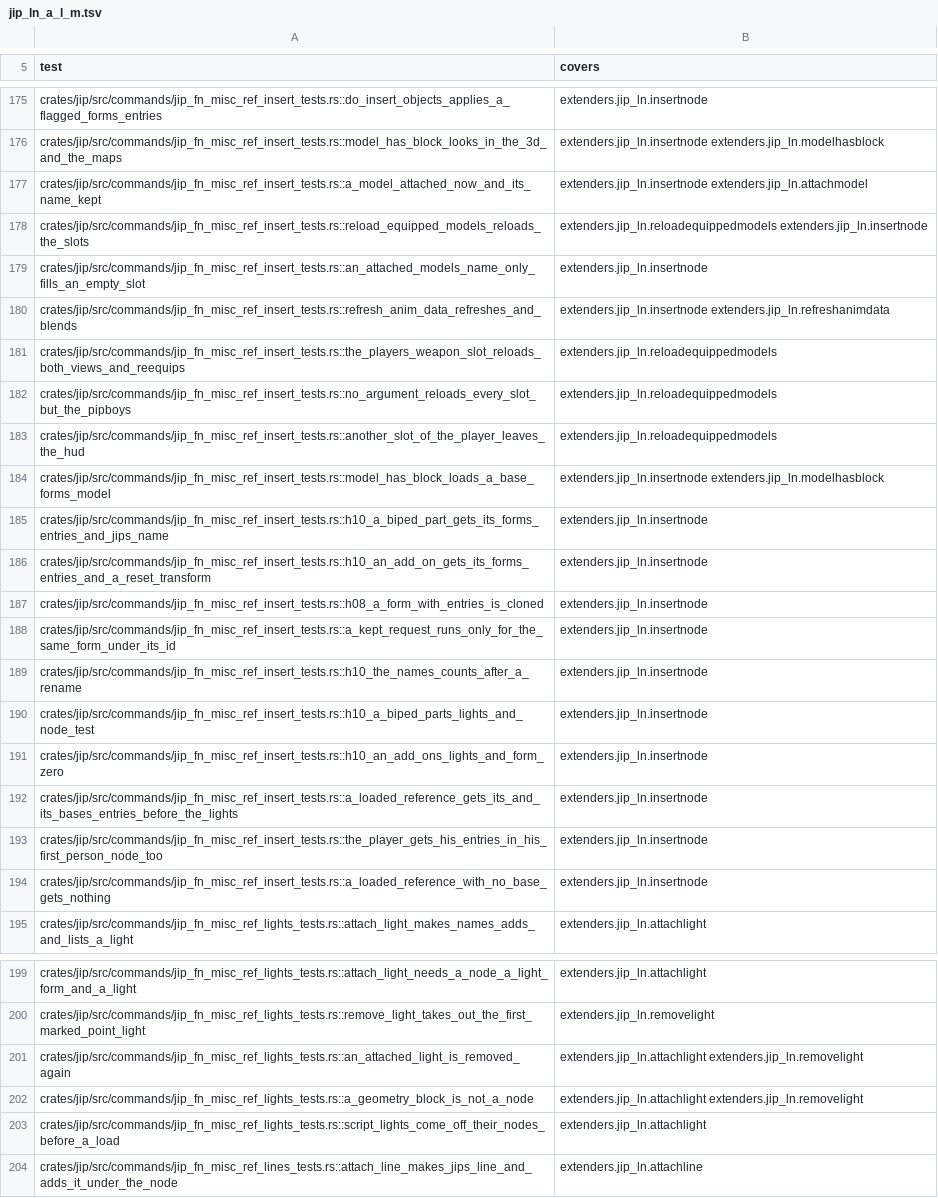
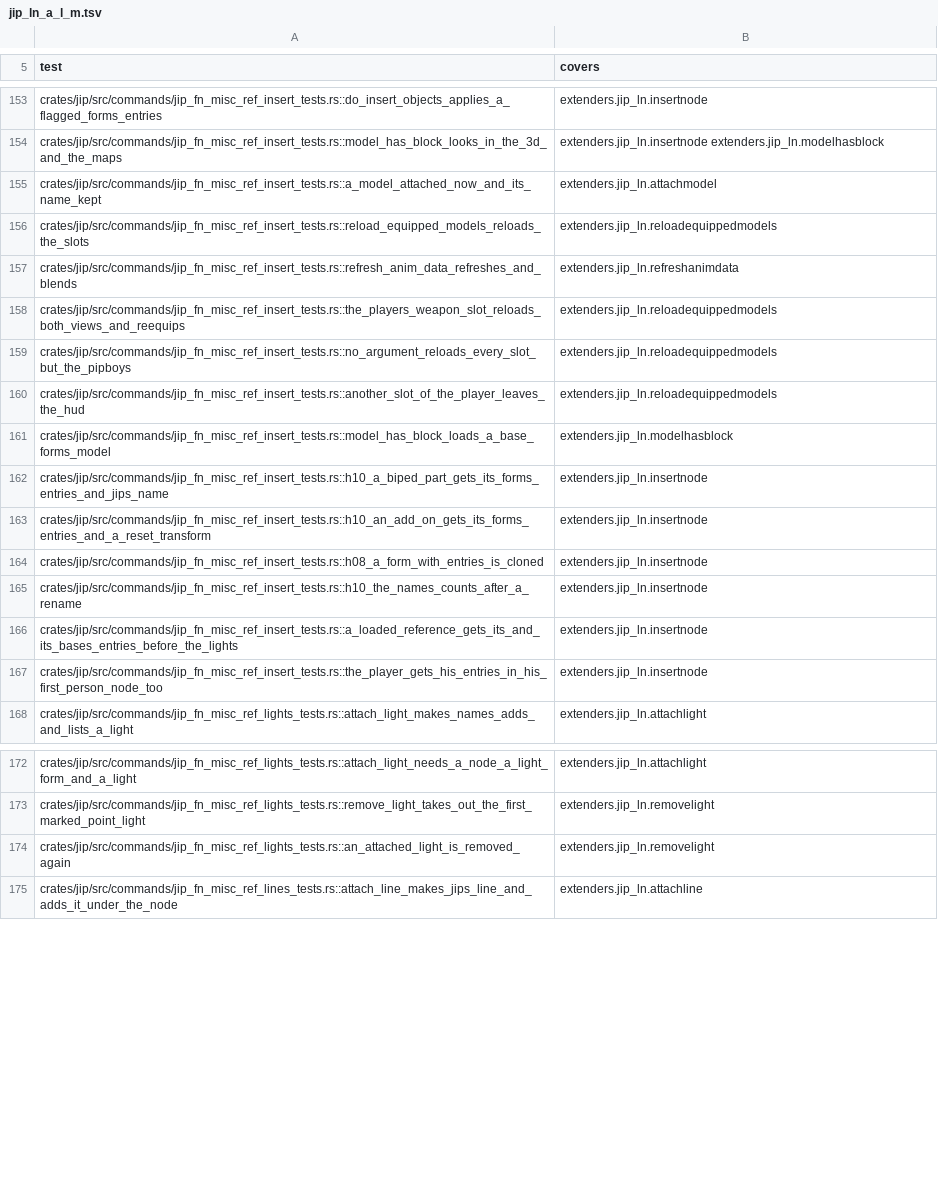
Before and after one commit to JorisJonkers-dev/nv-rs, a TSV file: .fork/catalogue/covers.d/jip_ln_a_l_m.tsv, drawn as a sheet; only a part is shown, gaps mark what is left out; the diff covers the shown part only.

Commit message:
fix(catalogue): drop the A, L, marker, minimap and misc rows whose tests would pass with the command missing

```diff
--- a/.fork/catalogue/covers.d/jip_ln_a_l_m.tsv
+++ b/.fork/catalogue/covers.d/jip_ln_a_l_m.tsv
@@ -176,6 +154,5 @@ crates/jip/src/commands/jip_fn_misc_ref_insert_tests.rs::do_insert_objects_appli
 crates/jip/src/commands/jip_fn_misc_ref_insert_tests.rs::model_has_block_looks_in_the_3d_and_the_maps	extenders.jip_ln.insertnode extenders.jip_ln.modelhasblock
-crates/jip/src/commands/jip_fn_misc_ref_insert_tests.rs::a_model_attached_now_and_its_name_kept	extenders.jip_ln.insertnode extenders.jip_ln.attachmodel
-crates/jip/src/commands/jip_fn_misc_ref_insert_tests.rs::reload_equipped_models_reloads_the_slots	extenders.jip_ln.reloadequippedmodels extenders.jip_ln.insertnode
-crates/jip/src/commands/jip_fn_misc_ref_insert_tests.rs::an_attached_models_name_only_fills_an_empty_slot	extenders.jip_ln.insertnode
-crates/jip/src/commands/jip_fn_misc_ref_insert_tests.rs::refresh_anim_data_refreshes_and_blends	extenders.jip_ln.insertnode extenders.jip_ln.refreshanimdata
+crates/jip/src/commands/jip_fn_misc_ref_insert_tests.rs::a_model_attached_now_and_its_name_kept	extenders.jip_ln.attachmodel
+crates/jip/src/commands/jip_fn_misc_ref_insert_tests.rs::reload_equipped_models_reloads_the_slots	extenders.jip_ln.reloadequippedmodels
+crates/jip/src/commands/jip_fn_misc_ref_insert_tests.rs::refresh_anim_data_refreshes_and_blends	extenders.jip_ln.refreshanimdata
 crates/jip/src/commands/jip_fn_misc_ref_insert_tests.rs::the_players_weapon_slot_reloads_both_views_and_reequips	extenders.jip_ln.reloadequippedmodels
@@ -183,3 +160,3 @@ crates/jip/src/commands/jip_fn_misc_ref_insert_tests.rs::no_argument_reloads_eve
 crates/jip/src/commands/jip_fn_misc_ref_insert_tests.rs::another_slot_of_the_player_leaves_the_hud	extenders.jip_ln.reloadequippedmodels
-crates/jip/src/commands/jip_fn_misc_ref_insert_tests.rs::model_has_block_loads_a_base_forms_model	extenders.jip_ln.insertnode extenders.jip_ln.modelhasblock
+crates/jip/src/commands/jip_fn_misc_ref_insert_tests.rs::model_has_block_loads_a_base_forms_model	extenders.jip_ln.modelhasblock
 crates/jip/src/commands/jip_fn_misc_ref_insert_tests.rs::h10_a_biped_part_gets_its_forms_entries_and_jips_name	extenders.jip_ln.insertnode
@@ -187,9 +164,5 @@ crates/jip/src/commands/jip_fn_misc_ref_insert_tests.rs::h10_an_add_on_gets_its_
 crates/jip/src/commands/jip_fn_misc_ref_insert_tests.rs::h08_a_form_with_entries_is_cloned	extenders.jip_ln.insertnode
-crates/jip/src/commands/jip_fn_misc_ref_insert_tests.rs::a_kept_request_runs_only_for_the_same_form_under_its_id	extenders.jip_ln.insertnode
 crates/jip/src/commands/jip_fn_misc_ref_insert_tests.rs::h10_the_names_counts_after_a_rename	extenders.jip_ln.insertnode
-crates/jip/src/commands/jip_fn_misc_ref_insert_tests.rs::h10_a_biped_parts_lights_and_node_test	extenders.jip_ln.insertnode
-crates/jip/src/commands/jip_fn_misc_ref_insert_tests.rs::h10_an_add_ons_lights_and_form_zero	extenders.jip_ln.insertnode
 crates/jip/src/commands/jip_fn_misc_ref_insert_tests.rs::a_loaded_reference_gets_its_and_its_bases_entries_before_the_lights	extenders.jip_ln.insertnode
 crates/jip/src/commands/jip_fn_misc_ref_insert_tests.rs::the_player_gets_his_entries_in_his_first_person_node_too	extenders.jip_ln.insertnode
-crates/jip/src/commands/jip_fn_misc_ref_insert_tests.rs::a_loaded_reference_with_no_base_gets_nothing	extenders.jip_ln.insertnode
 crates/jip/src/commands/jip_fn_misc_ref_lights_tests.rs::attach_light_makes_names_adds_and_lists_a_light	extenders.jip_ln.attachlight
@@ -200,5 +173,3 @@ crates/jip/src/commands/jip_fn_misc_ref_lights_tests.rs::attach_light_needs_a_no
 crates/jip/src/commands/jip_fn_misc_ref_lights_tests.rs::remove_light_takes_out_the_first_marked_point_light	extenders.jip_ln.removelight
-crates/jip/src/commands/jip_fn_misc_ref_lights_tests.rs::an_attached_light_is_removed_again	extenders.jip_ln.attachlight extenders.jip_ln.removelight
-crates/jip/src/commands/jip_fn_misc_ref_lights_tests.rs::a_geometry_block_is_not_a_node	extenders.jip_ln.attachlight extenders.jip_ln.removelight
-crates/jip/src/commands/jip_fn_misc_ref_lights_tests.rs::script_lights_come_off_their_nodes_before_a_load	extenders.jip_ln.attachlight
+crates/jip/src/commands/jip_fn_misc_ref_lights_tests.rs::an_attached_light_is_removed_again	extenders.jip_ln.removelight
 crates/jip/src/commands/jip_fn_misc_ref_lines_tests.rs::attach_line_makes_jips_line_and_adds_it_under_the_node	extenders.jip_ln.attachline
```
Also changed, not shown: 22 removed rows and 10 edited cells elsewhere in this file.
